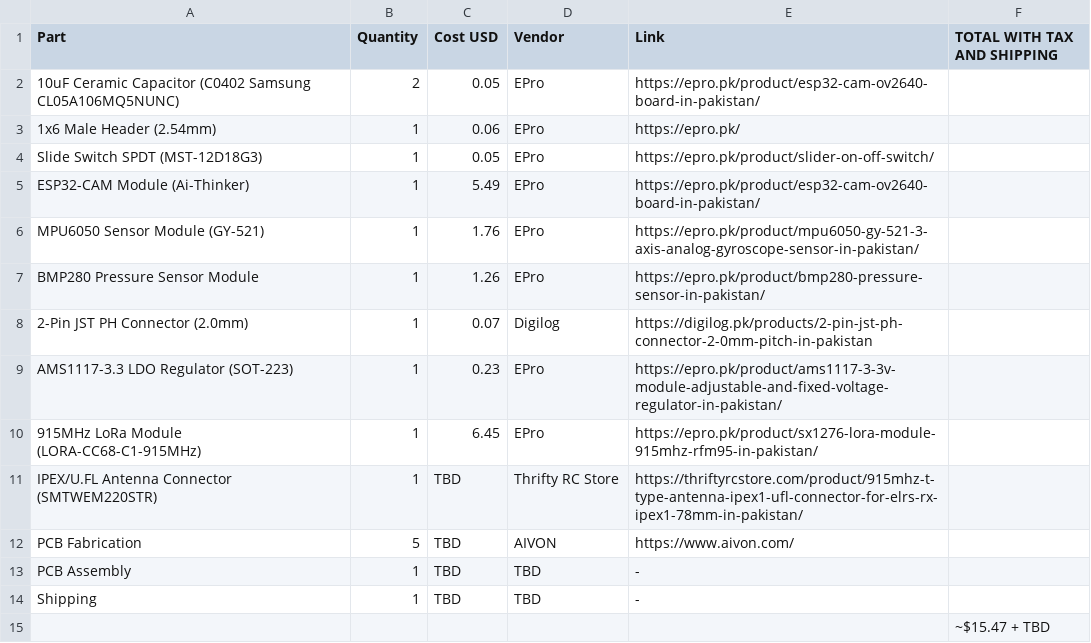
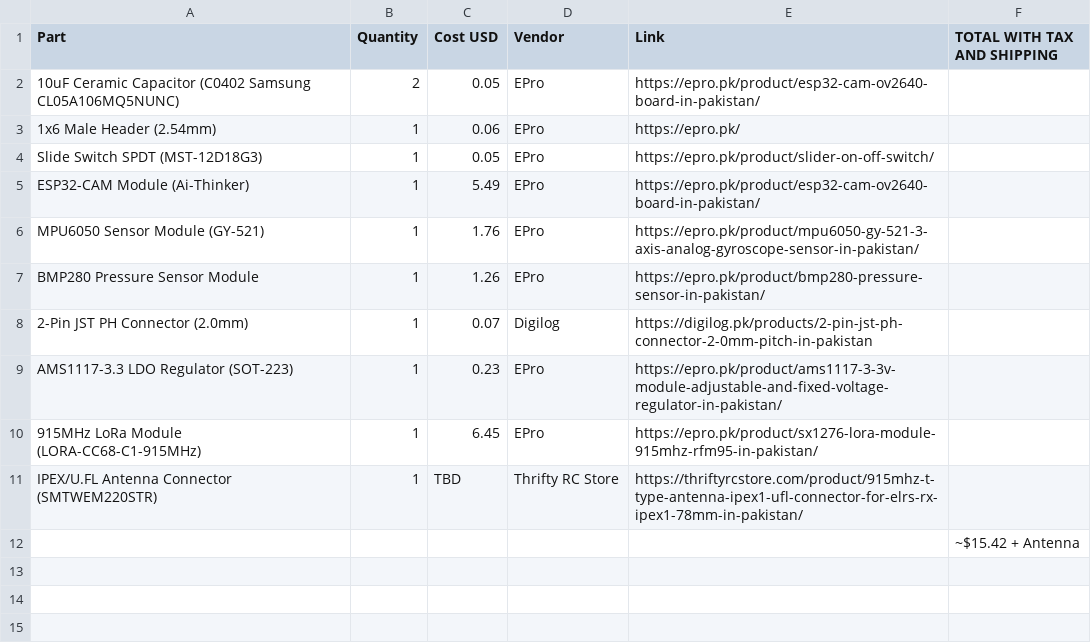
Before and after one commit to rafay-os/1U-CubeSat, a CSV file: BOM_updated.csv, drawn as a sheet.

Commit message:
Update BOM_updated.csv

```diff
--- a/BOM_updated.csv
+++ b/BOM_updated.csv
@@ -11,5 +11,2 @@ AMS1117-3.3 LDO Regulator (SOT-223),1,0.23,EPro,https://epro.pk/product/ams1117-
 IPEX/U.FL Antenna Connector (SMTWEM220STR),1,TBD,Thrifty RC Store,https://thriftyrcstore.com/product/915mhz-t-type-antenna-ipex1-ufl-connector-for-elrs-rx-ipex1-78mm-in-pakistan/,
-PCB Fabrication,5,TBD,AIVON,https://www.aivon.com/,
-PCB Assembly,1,TBD,TBD,-,
-Shipping,1,TBD,TBD,-,
-,,,,,~$15.47 + TBD
+,,,,,~$15.42 + Antenna
```
